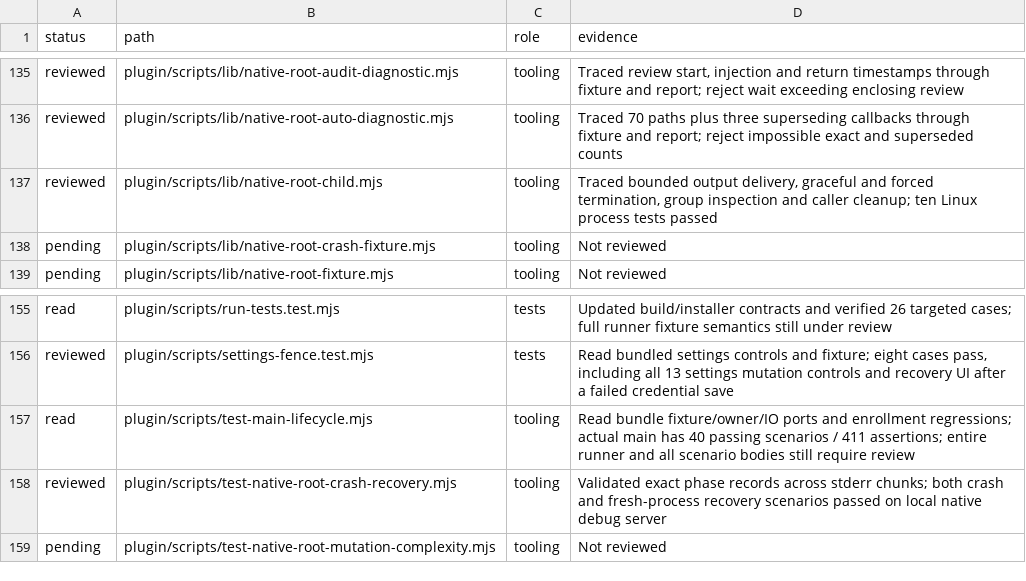
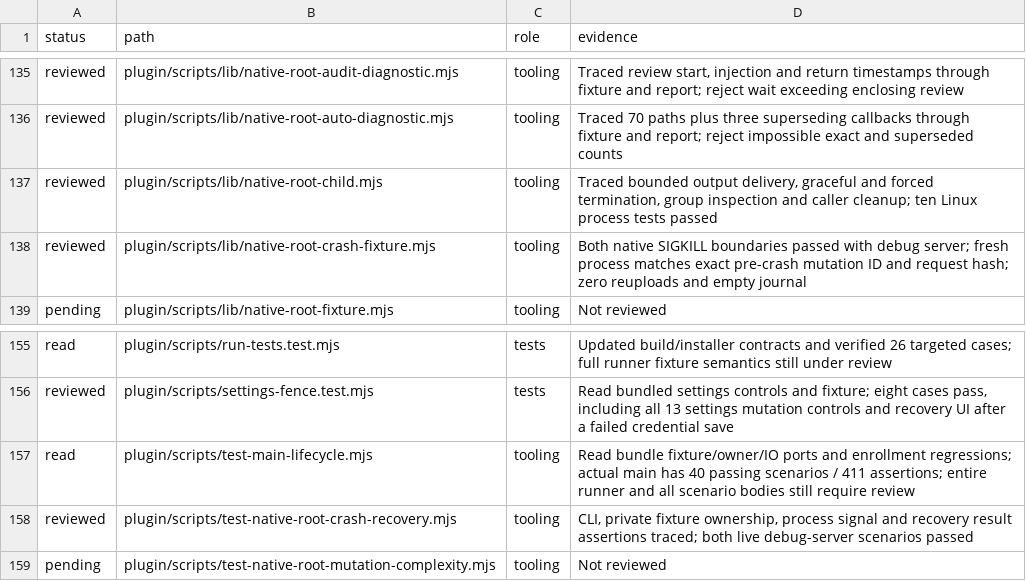
Before and after one commit to Savemech/obsetync, a TSV file: docs/1.13-module-audit.tsv, drawn as a sheet; only a part is shown, gaps mark what is left out.

Commit message:
test: verify cold recovery keeps the pre-crash mutation identity

```diff
--- a/docs/1.13-module-audit.tsv
+++ b/docs/1.13-module-audit.tsv
@@ -137,3 +137,3 @@ reviewed	plugin/scripts/lib/native-root-auto-diagnostic.mjs	tooling	Traced 70 pa
 reviewed	plugin/scripts/lib/native-root-child.mjs	tooling	Traced bounded output delivery, graceful and forced termination, group inspection and caller cleanup; ten Linux process tests passed
-pending	plugin/scripts/lib/native-root-crash-fixture.mjs	tooling	Not reviewed
+reviewed	plugin/scripts/lib/native-root-crash-fixture.mjs	tooling	Both native SIGKILL boundaries passed with debug server; fresh process matches exact pre-crash mutation ID and request hash; zero reuploads and empty journal
 pending	plugin/scripts/lib/native-root-fixture.mjs	tooling	Not reviewed
@@ -157,3 +157,3 @@ reviewed	plugin/scripts/settings-fence.test.mjs	tests	Read bundled settings cont
 read	plugin/scripts/test-main-lifecycle.mjs	tooling	Read bundle fixture/owner/IO ports and enrollment regressions; actual main has 40 passing scenarios / 411 assertions; entire runner and all scenario bodies still require review
-reviewed	plugin/scripts/test-native-root-crash-recovery.mjs	tooling	Validated exact phase records across stderr chunks; both crash and fresh-process recovery scenarios passed on local native debug server
+reviewed	plugin/scripts/test-native-root-crash-recovery.mjs	tooling	CLI, private fixture ownership, process signal and recovery result assertions traced; both live debug-server scenarios passed
 pending	plugin/scripts/test-native-root-mutation-complexity.mjs	tooling	Not reviewed
```
Also changed, not shown: 1 other file.
